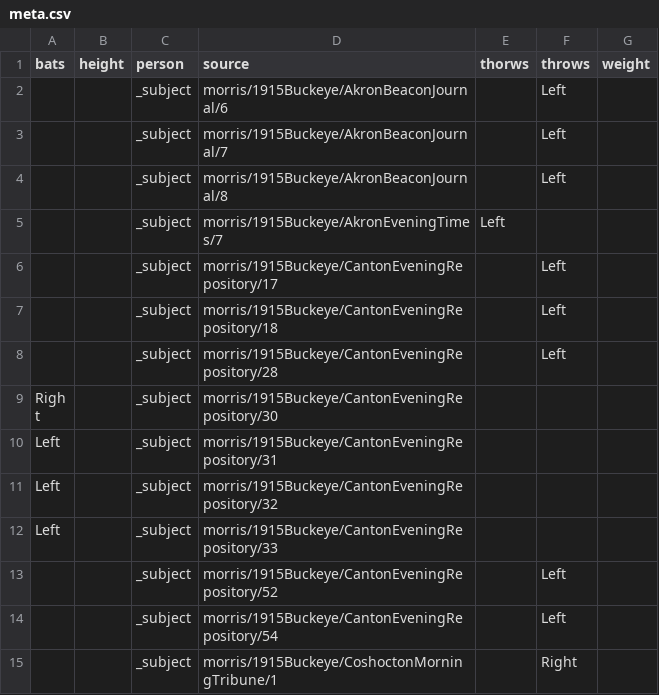
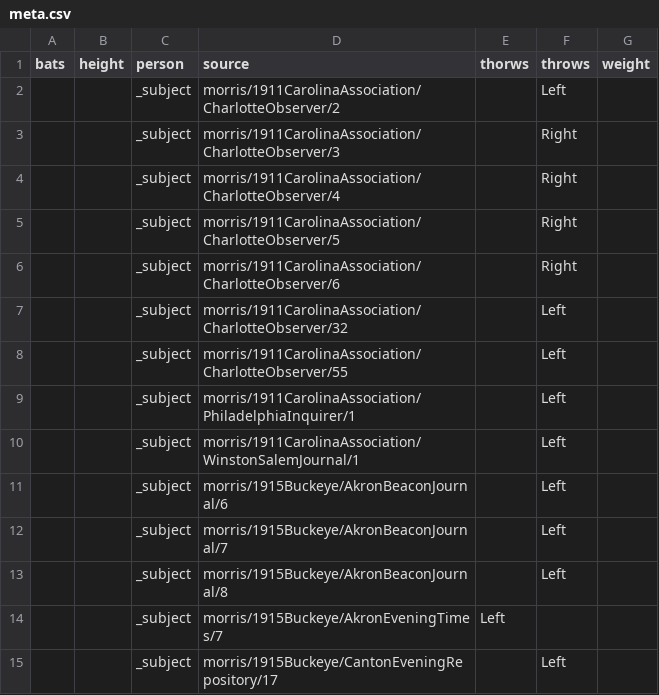
Before and after one commit to EpistemikChadwick/researchers, a CSV file: processed/meta.csv, drawn as a sheet; only a part is shown; the shorter side is filled out with more unchanged rows.

```diff
--- a/processed/meta.csv
+++ b/processed/meta.csv
@@ -1,2 +1,11 @@
 bats,height,person,source,thorws,throws,weight
+,,_subject,morris/1911CarolinaAssociation/CharlotteObserver/2,,Left,
+,,_subject,morris/1911CarolinaAssociation/CharlotteObserver/3,,Right,
+,,_subject,morris/1911CarolinaAssociation/CharlotteObserver/4,,Right,
+,,_subject,morris/1911CarolinaAssociation/CharlotteObserver/5,,Right,
+,,_subject,morris/1911CarolinaAssociation/CharlotteObserver/6,,Right,
+,,_subject,morris/1911CarolinaAssociation/CharlotteObserver/32,,Left,
+,,_subject,morris/1911CarolinaAssociation/CharlotteObserver/55,,Left,
+,,_subject,morris/1911CarolinaAssociation/PhiladelphiaInquirer/1,,Left,
+,,_subject,morris/1911CarolinaAssociation/WinstonSalemJournal/1,,Left,
 ,,_subject,morris/1915Buckeye/AkronBeaconJournal/6,,Left,
```
Also changed, not shown: processed/relationship.csv, processed/residence.csv, 7 other files.
